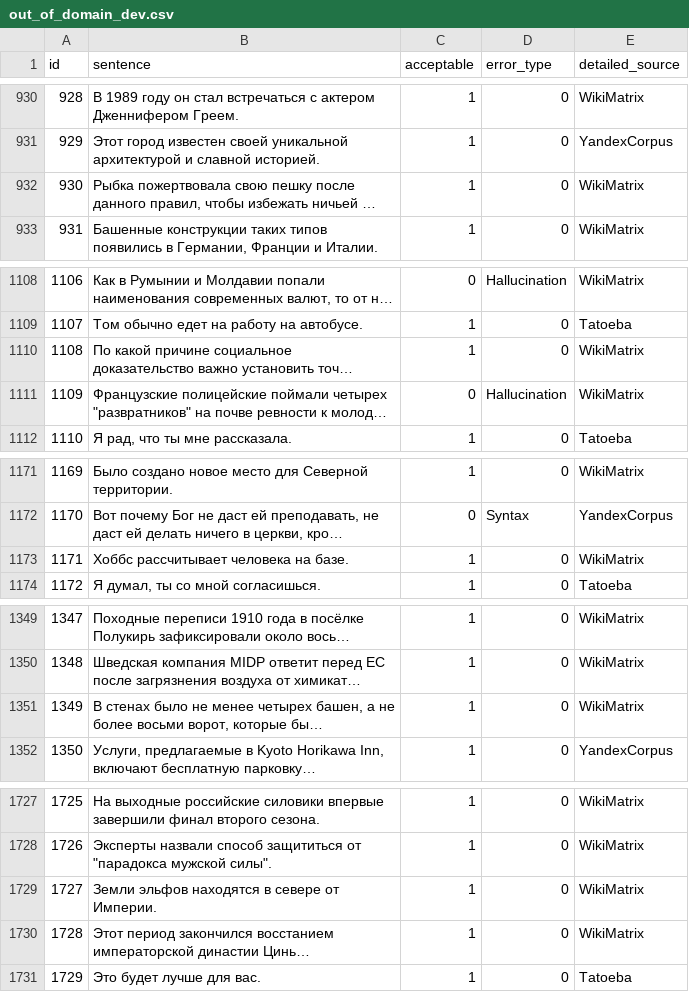
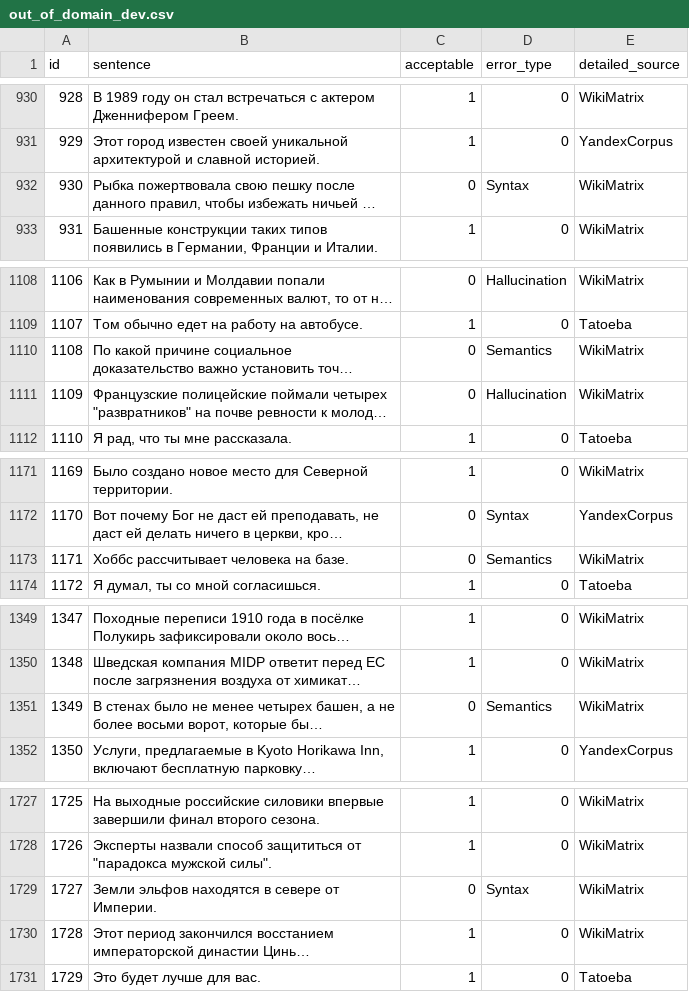
Before and after one commit to RussianNLP/RuCoLA, a CSV file: data/out_of_domain_dev.csv, drawn as a sheet; only a part is shown, gaps mark what is left out; long unchanged cells end in …; the diff covers the shown part only; the diff names each change by its address in the sheet, - before the commit and + after, or states it on an @@ line.

```diff
--- a/data/out_of_domain_dev.csv
+++ b/data/out_of_domain_dev.csv
-C932 (acceptable): 1
+C932 (acceptable): 0
-D932 (error_type): 0
+D932 (error_type): Syntax
-C1110 (acceptable): 1
+C1110 (acceptable): 0
-D1110 (error_type): 0
+D1110 (error_type): Semantics
-C1173 (acceptable): 1
+C1173 (acceptable): 0
-D1173 (error_type): 0
+D1173 (error_type): Semantics
-C1351 (acceptable): 1
+C1351 (acceptable): 0
-D1351 (error_type): 0
+D1351 (error_type): Semantics
-C1729 (acceptable): 1
+C1729 (acceptable): 0
-D1729 (error_type): 0
+D1729 (error_type): Syntax
```
Also changed, not shown: 20 edited cells elsewhere in this file, data/in_domain_dev.csv.
